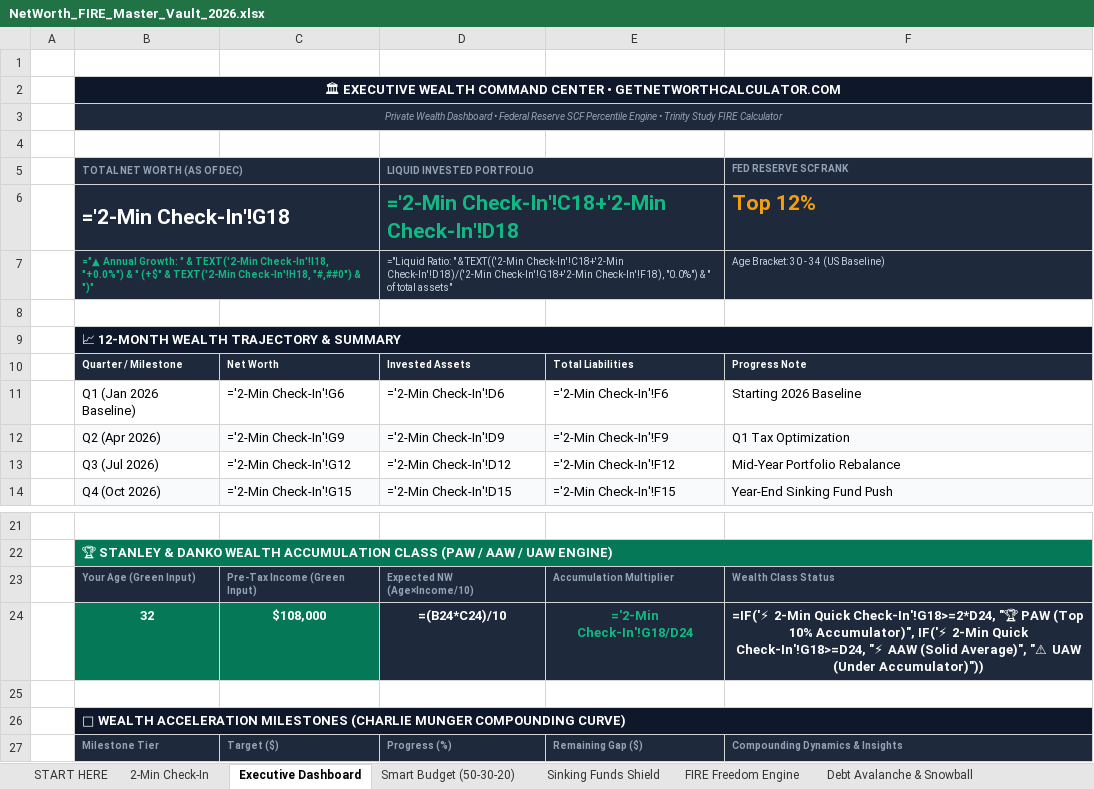
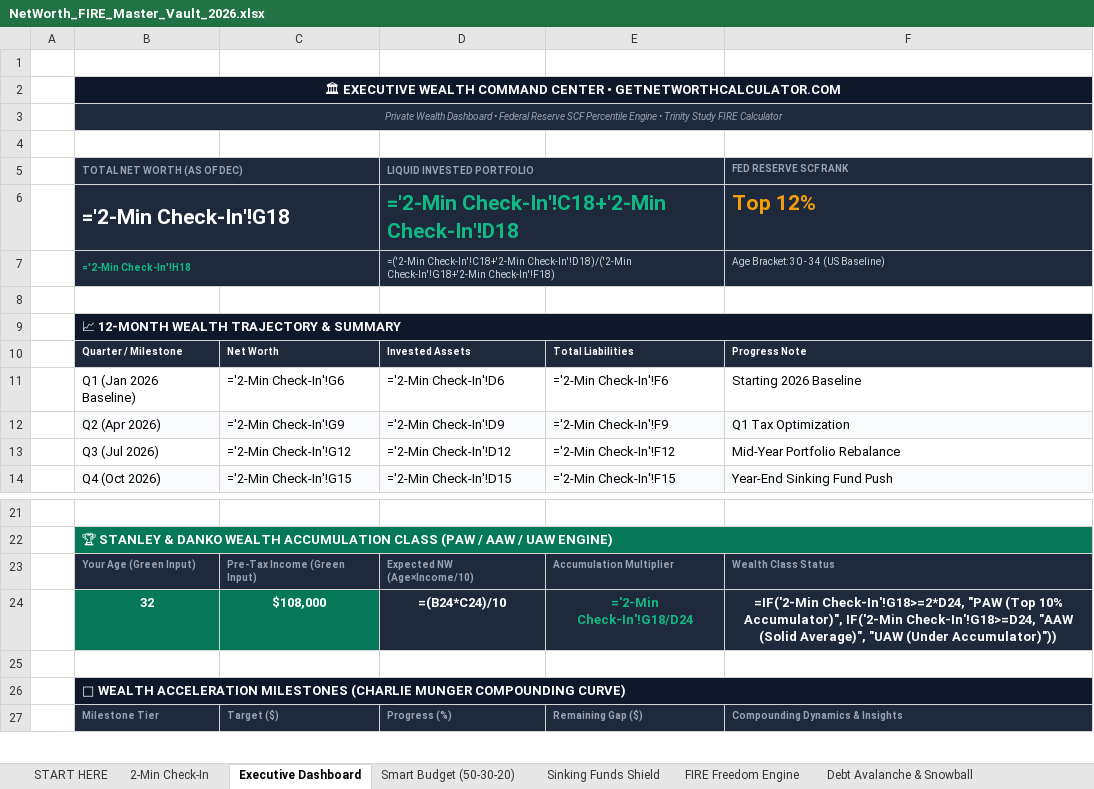
Before and after one commit to 21yash24/net-worth-calculator, an Excel workbook: public/downloads/NetWorth_FIRE_Master_Vault_2026.xlsx, sheet Executive Dashboard, drawn as a sheet; only a part is shown, gaps mark what is left out; values as stored, in another font and other column widths than the file's, no borders; formulas without a stored value are shown as written; removed rows and columns are numbered as before the commit, all else as after; the diff names each change by its address in the sheet, - before the commit and + after, or states it on an @@ line.

```diff
--- a/public/downloads/NetWorth_FIRE_Master_Vault_2026.xlsx (sheet Executive Dashboard)
+++ b/public/downloads/NetWorth_FIRE_Master_Vault_2026.xlsx (sheet Executive Dashboard)
-row 7:  | ="▲ Annual Growth: " & TEXT('2-Min Check-In'!I18, "+0.0%") & " (+$" & TEXT('2-Min Check-In'!H18, "#,##0") & ")" |  | ="Liquid Ratio: " & TEXT(('2-Min Check-In'!C18+'2-Min Check-In'!D18)/('2-Min Check-In'!G18+'2-Min Check-In'!F18), "0.0%") & " of total assets" |  | Age Bracket: 30 - 34 (US Baseline)
+row 7:  | ='2-Min Check-In'!H18 |  | =('2-Min Check-In'!C18+'2-Min Check-In'!D18)/('2-Min Check-In'!G18+'2-Min Check-In'!F18) |  | Age Bracket: 30 - 34 (US Baseline)
-F24 (FED RESERVE SCF RANK): =IF('⚡ 2-Min Quick Check-In'!G18>=2*D24, "🏆 PAW (Top 10% Accumulator)", IF('⚡ 2-Min Quick Check-In'!G18>=D24, "⚡ AAW (Solid Average)", "⚠ UAW (Under Accumulator)"))
+F24 (FED RESERVE SCF RANK): =IF('2-Min Check-In'!G18>=2*D24, "PAW (Top 10% Accumulator)", IF('2-Min Check-In'!G18>=D24, "AAW (Solid Average)", "UAW (Under Accumulator)"))
```
Also changed, not shown: sheet START HERE, sheet Smart Budget (50-30-20), 1 other file.
